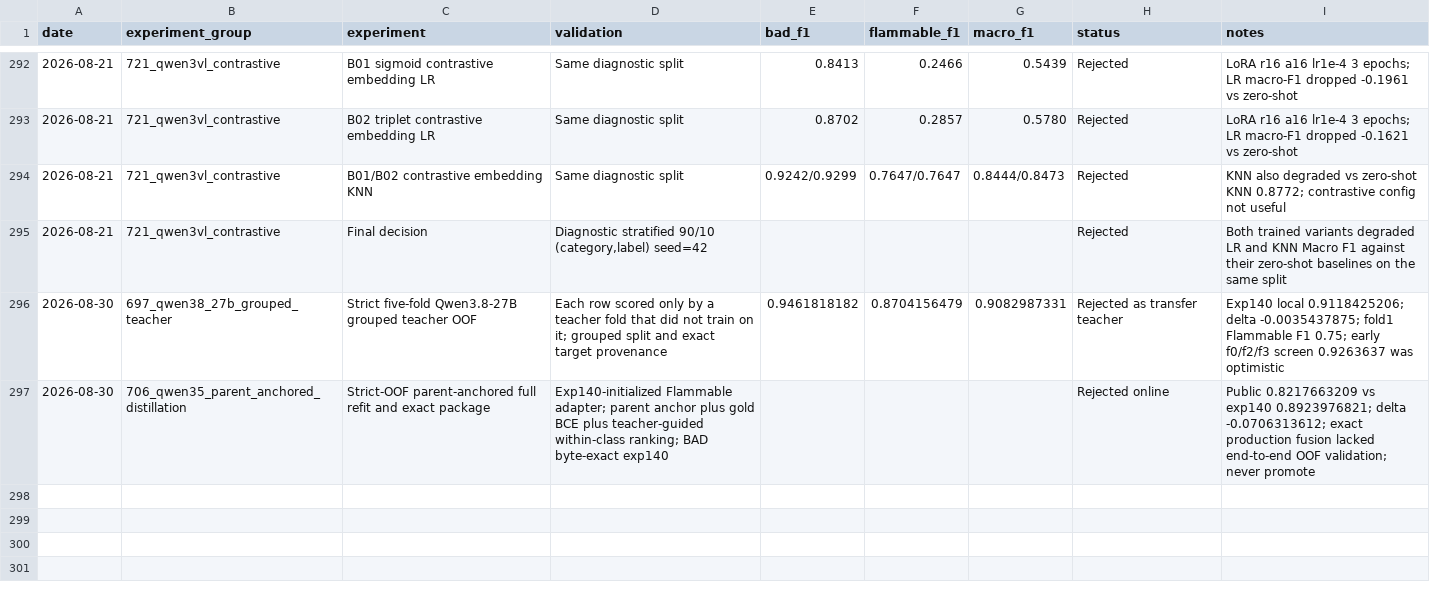
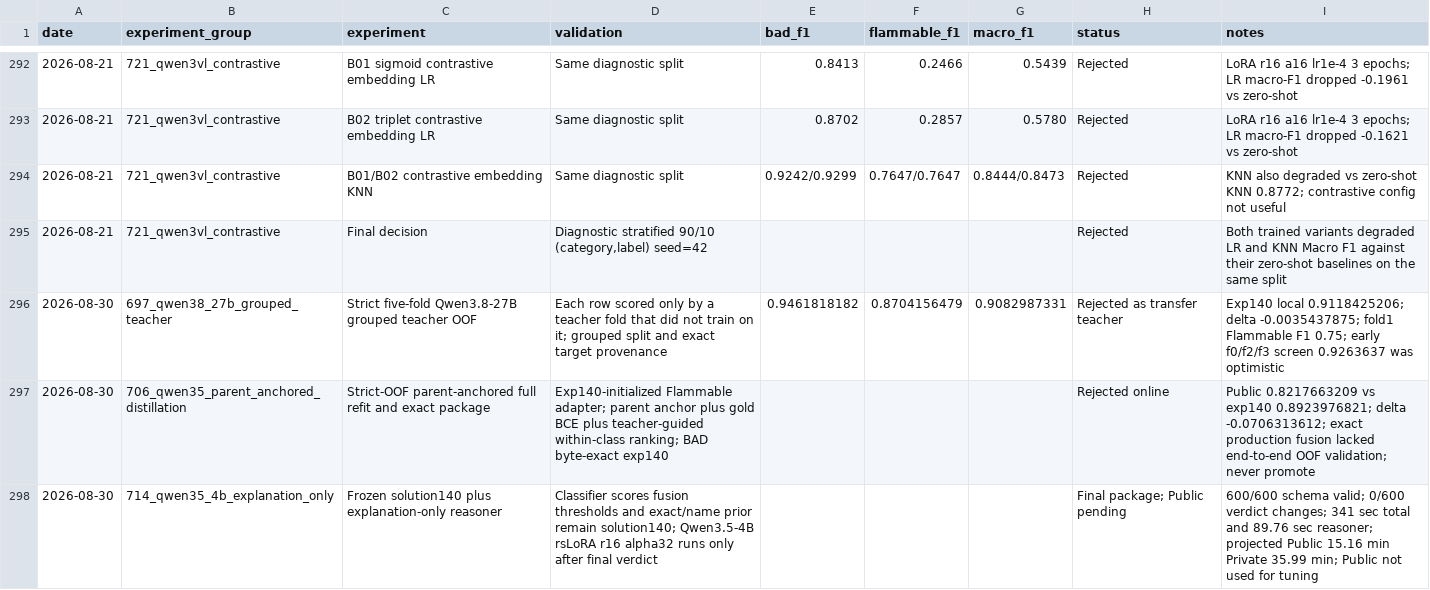
Before and after one commit to triflt/ecup-2026-quality, a CSV file: reports/experiment-log.csv, drawn as a sheet; only a part is shown, gaps mark what is left out.

Commit message:
Document and enforce Exp714 frozen-verdict runtime

```diff
--- a/reports/experiment-log.csv
+++ b/reports/experiment-log.csv
@@ -297 +297,2 @@ date,experiment_group,experiment,validation,bad_f1,flammable_f1,macro_f1,status,
 2026-08-30,706_qwen35_parent_anchored_distillation,Strict-OOF parent-anchored full refit and exact package,"Exp140-initialized Flammable adapter; parent anchor plus gold BCE plus teacher-guided within-class ranking; BAD byte-exact exp140",,,,Rejected online,"Public 0.8217663209 vs exp140 0.8923976821; delta -0.0706313612; exact production fusion lacked end-to-end OOF validation; never promote"
+2026-08-30,714_qwen35_4b_explanation_only,Frozen solution140 plus explanation-only reasoner,"Classifier scores fusion thresholds and exact/name prior remain solution140; Qwen3.5-4B rsLoRA r16 alpha32 runs only after final verdict",,,,Final package; Public pending,"600/600 schema valid; 0/600 verdict changes; 341 sec total and 89.76 sec reasoner; projected Public 15.16 min Private 35.99 min; Public not used for tuning"
```
Also changed, not shown: 8 other files.
